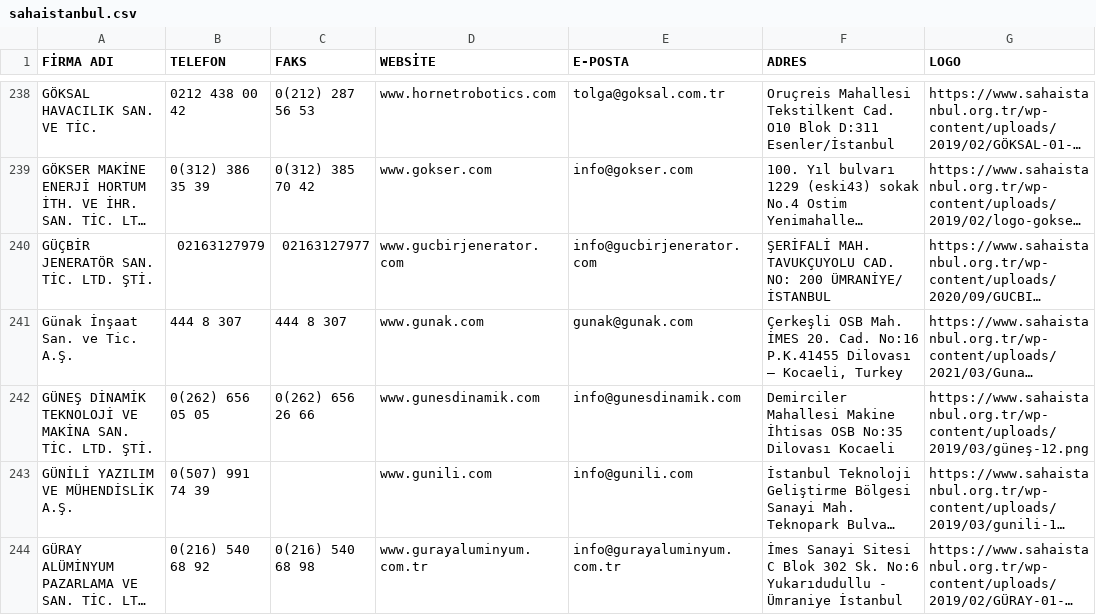
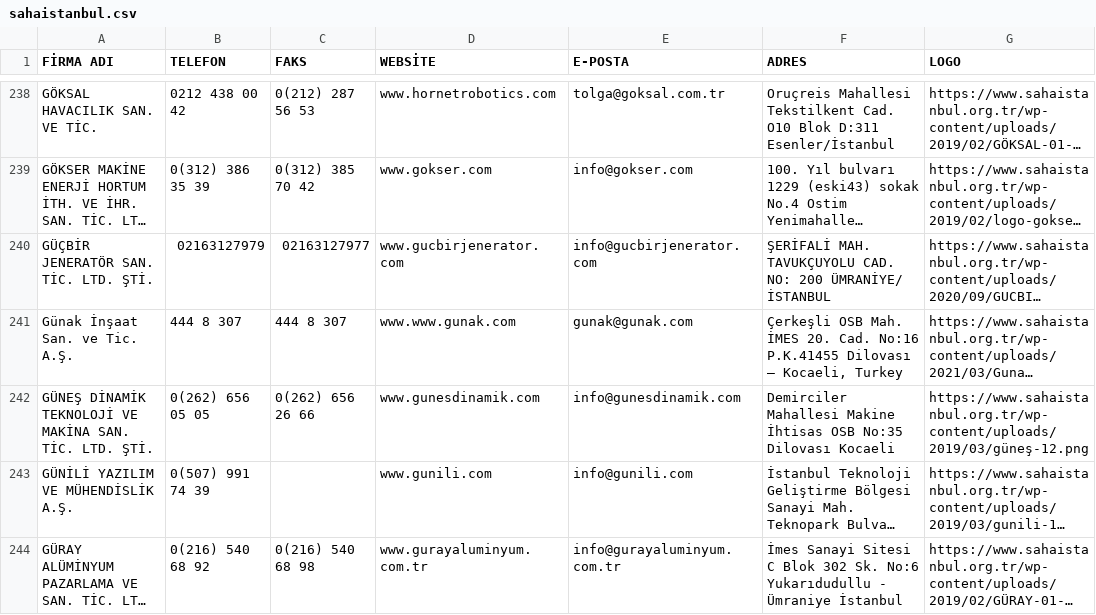
Before and after one commit to ahmetcadirci25/sahaistanbul, a CSV file: sahaistanbul.csv, drawn as a sheet; only a part is shown, gaps mark what is left out; long unchanged cells end in …; the diff covers the shown part only; the diff names each change by its address in the sheet, - before the commit and + after, or states it on an @@ line.

Commit message:
Update sahaistanbul.csv

```diff
--- a/sahaistanbul.csv
+++ b/sahaistanbul.csv
-D241 (WEBSİTE): www.gunak.com
+D241 (WEBSİTE): www.www.gunak.com
```
Also changed, not shown: 8 edited cells elsewhere in this file.
